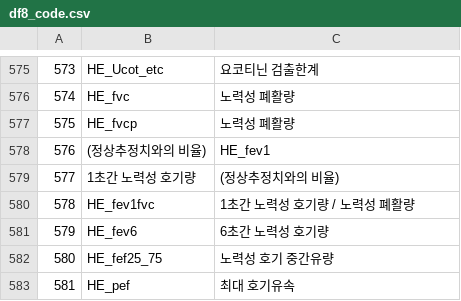
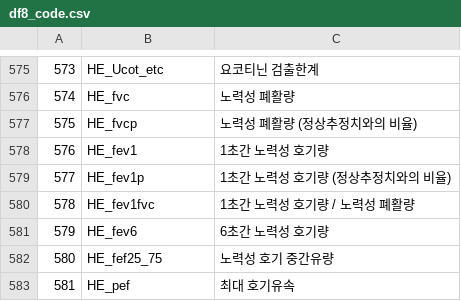
Before and after one commit to knu-final-project/sas_view, a CSV file: code/df8_code.csv, drawn as a sheet; only a part is shown, gaps mark what is left out.

```diff
--- a/code/df8_code.csv
+++ b/code/df8_code.csv
@@ -577,5 +577,5 @@
 574,HE_fvc,노력성 폐활량
-575,HE_fvcp,노력성 폐활량
-576,(정상추정치와의 비율),HE_fev1
-577,1초간 노력성 호기량,(정상추정치와의 비율)
+575,HE_fvcp,노력성 폐활량 (정상추정치와의 비율)
+576,HE_fev1,1초간 노력성 호기량
+577,HE_fev1p,1초간 노력성 호기량 (정상추정치와의 비율)
 578,HE_fev1fvc,1초간 노력성 호기량 / 노력성 폐활량
```
Also changed, not shown: code/dd_na_code.csv, code/ns8_code.csv, 7 other files.
